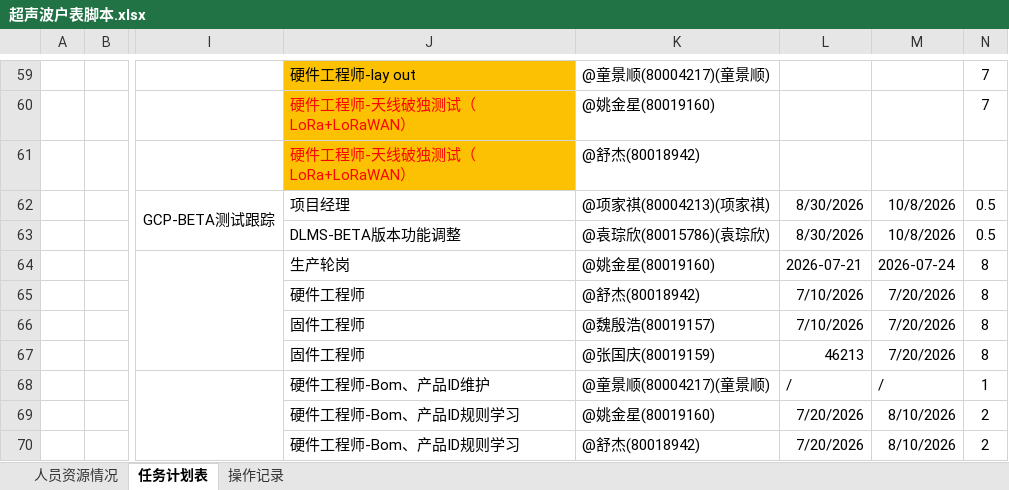
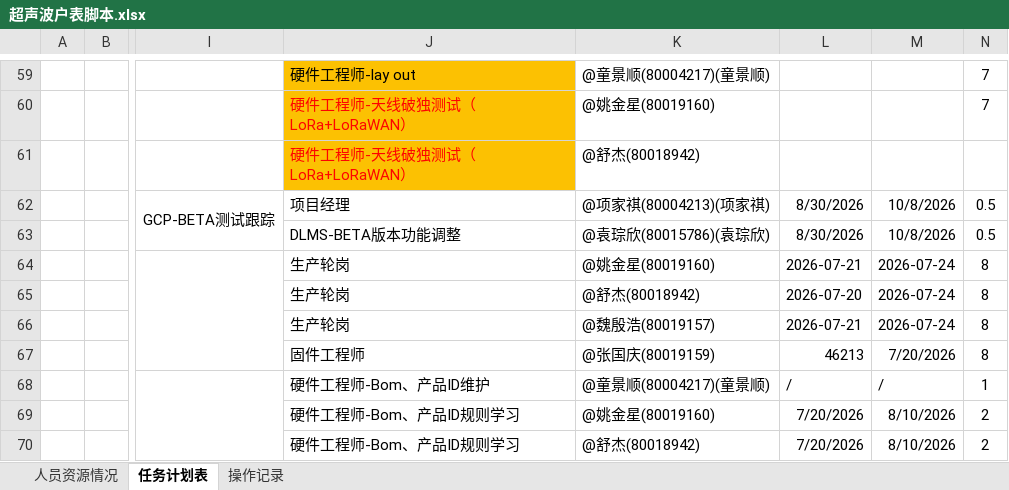
Before and after one commit to kill-Japanese/report-check, an Excel workbook: 超声波户表脚本.xlsx, sheet 任务计划表, drawn as a sheet; only a part is shown, gaps mark what is left out; values as stored, in another font and other column widths than the file's, no borders; the diff names each change by its address in the sheet, - before the commit and + after, or states it on an @@ line.

Commit message:
[API同步] xjq编辑项目 - 2026-07-24 07:44:45

```diff
--- a/超声波户表脚本.xlsx (sheet 任务计划表)
+++ b/超声波户表脚本.xlsx (sheet 任务计划表)
-J65: 硬件工程师
+J65: 生产轮岗
-L65: 7/10/2026
+L65: 2026-07-20
-M65:M66: 7/20/2026
+M65:M66: 2026-07-24
-J66: 固件工程师
+J66: 生产轮岗
-L66: 7/10/2026
+L66: 2026-07-21
```
